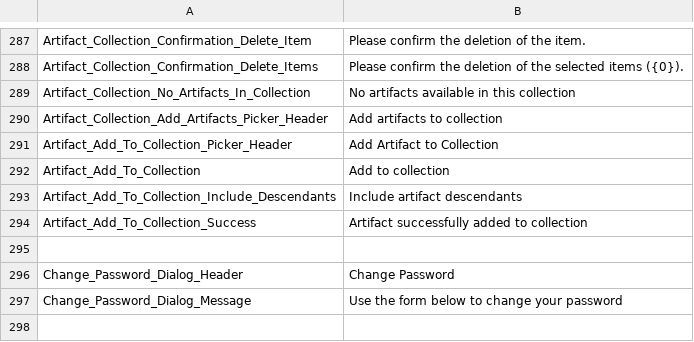
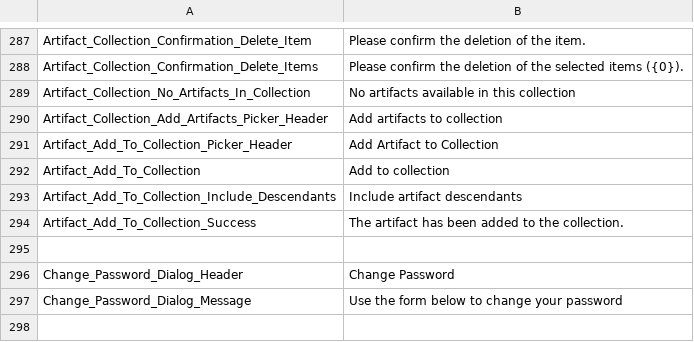
Before and after one commit to ogolikhin/blueprint, a CSV file: svc/db/AdminStorage/Data/ApplicationLabels_en-US.csv, drawn as a sheet; only a part is shown, gaps mark what is left out.

```diff
--- a/svc/db/AdminStorage/Data/ApplicationLabels_en-US.csv
+++ b/svc/db/AdminStorage/Data/ApplicationLabels_en-US.csv
@@ -293,3 +293,3 @@ Artifact_Add_To_Collection,"Add to collection"
 Artifact_Add_To_Collection_Include_Descendants, "Include artifact descendants"
-Artifact_Add_To_Collection_Success,"Artifact successfully added to collection"
+Artifact_Add_To_Collection_Success,"The artifact has been added to the collection."
 
```
Also changed, not shown: 3 other files.
